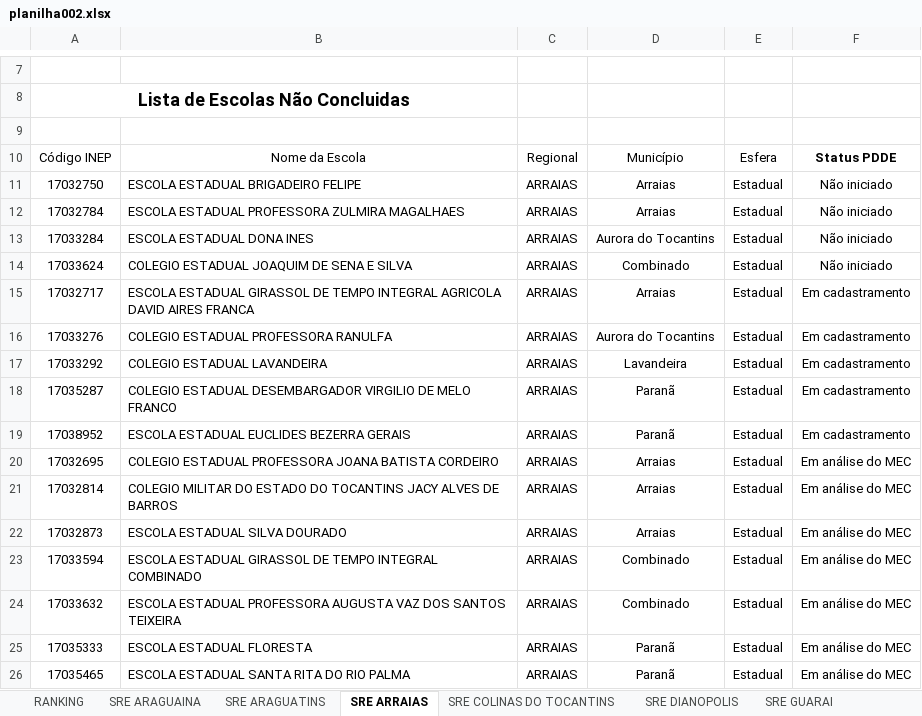
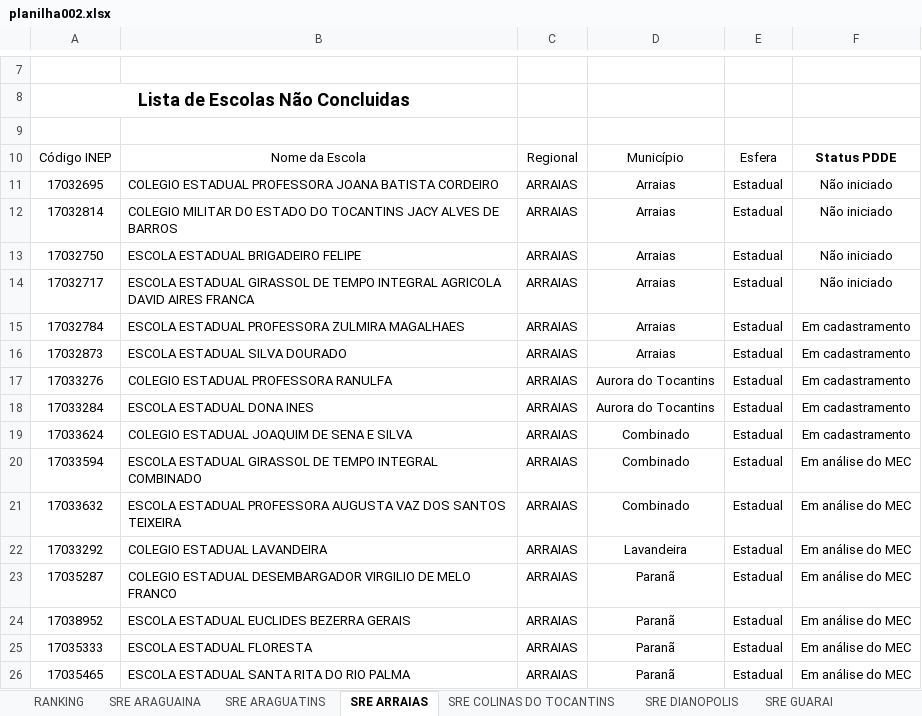
Before and after one commit to carlosjsbezerra/python_excel, an Excel workbook: Pasta002/planilha002.xlsx, sheet SRE ARRAIAS, drawn as a sheet; only a part is shown, gaps mark what is left out; values as stored, in another font and other column widths than the file's, no borders; conditional formats and table styles not drawn; removed rows and columns are numbered as before the commit, all else as after; the diff names each change by its address in the sheet, - before the commit and + after, or states it on an @@ line.

```diff
--- a/Pasta002/planilha002.xlsx (sheet SRE ARRAIAS)
+++ b/Pasta002/planilha002.xlsx (sheet SRE ARRAIAS)
+row 11: 17032695 | COLEGIO ESTADUAL PROFESSORA JOANA BATISTA CORDEIRO | ARRAIAS | Arraias | Estadual | Não iniciado
+row 12: 17032814 | COLEGIO MILITAR DO ESTADO DO TOCANTINS JACY ALVES DE BARROS | ARRAIAS | Arraias | Estadual | Não iniciado
+row 14: 17032717 | ESCOLA ESTADUAL GIRASSOL DE TEMPO INTEGRAL AGRICOLA DAVID AIRES FRANCA | ARRAIAS | Arraias | Estadual | Não iniciado
-F15: Não iniciado
+F15: Em cadastramento
-row 13: 17033284 | ESCOLA ESTADUAL DONA INES | ARRAIAS | Aurora do Tocantins | Estadual | Não iniciado
-row 14: 17033624 | COLEGIO ESTADUAL JOAQUIM DE SENA E SILVA | ARRAIAS | Combinado | Estadual | Não iniciado
-A16: 17032717
+A16: 17032873
-B16: ESCOLA ESTADUAL GIRASSOL DE TEMPO INTEGRAL AGRICOLA DAVID AIRES FRANCA
+B16: ESCOLA ESTADUAL SILVA DOURADO
-A18: 17033292
+A18: 17033284
-B18: COLEGIO ESTADUAL LAVANDEIRA
+B18: ESCOLA ESTADUAL DONA INES
-D18: Lavandeira
+D18: Aurora do Tocantins
-A19: 17035287
+A19: 17033624
-B19: COLEGIO ESTADUAL DESEMBARGADOR VIRGILIO DE MELO FRANCO
+B19: COLEGIO ESTADUAL JOAQUIM DE SENA E SILVA
-D19: Paranã
+D19: Combinado
-row 19: 17038952 | ESCOLA ESTADUAL EUCLIDES BEZERRA GERAIS | ARRAIAS | Paranã | Estadual | Em cadastramento
-row 20: 17032695 | COLEGIO ESTADUAL PROFESSORA JOANA BATISTA CORDEIRO | ARRAIAS | Arraias | Estadual | Em análise do MEC
-row 21: 17032814 | COLEGIO MILITAR DO ESTADO DO TOCANTINS JACY ALVES DE BARROS | ARRAIAS | Arraias | Estadual | Em análise do MEC
-row 22: 17032873 | ESCOLA ESTADUAL SILVA DOURADO | ARRAIAS | Arraias | Estadual | Em análise do MEC
+row 22: 17033292 | COLEGIO ESTADUAL LAVANDEIRA | ARRAIAS | Lavandeira | Estadual | Em análise do MEC
+row 23: 17035287 | COLEGIO ESTADUAL DESEMBARGADOR VIRGILIO DE MELO FRANCO | ARRAIAS | Paranã | Estadual | Em análise do MEC
+row 24: 17038952 | ESCOLA ESTADUAL EUCLIDES BEZERRA GERAIS | ARRAIAS | Paranã | Estadual | Em análise do MEC
```
Also changed, not shown: Pasta001/planilha001.xlsx, Pasta002/nova_planilha.xlsx, 6 other files.
